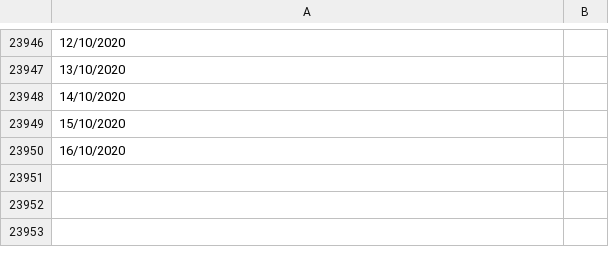
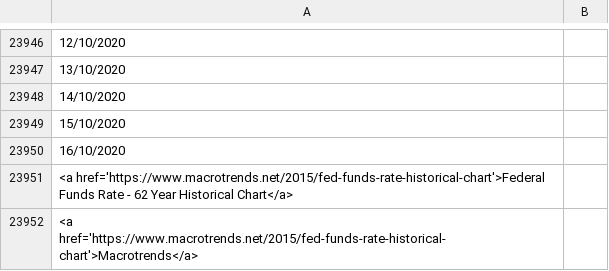
Before and after one commit to idansto/stocks, a CSV file: resources/fed-funds-rate-historical-chart-short.csv, drawn as a sheet; only a part is shown, gaps mark what is left out.

```diff
--- a/resources/fed-funds-rate-historical-chart-short.csv
+++ b/resources/fed-funds-rate-historical-chart-short.csv
@@ -23950 +23950,3 @@
 16/10/2020,
+<a href='https://www.macrotrends.net/2015/fed-funds-rate-historical-chart'>Federal Funds Rate - 62 Year Historical Chart</a>
+<a href='https://www.macrotrends.net/2015/fed-funds-rate-historical-chart'>Macrotrends</a>
```
Also changed, not shown: 3 other files.
